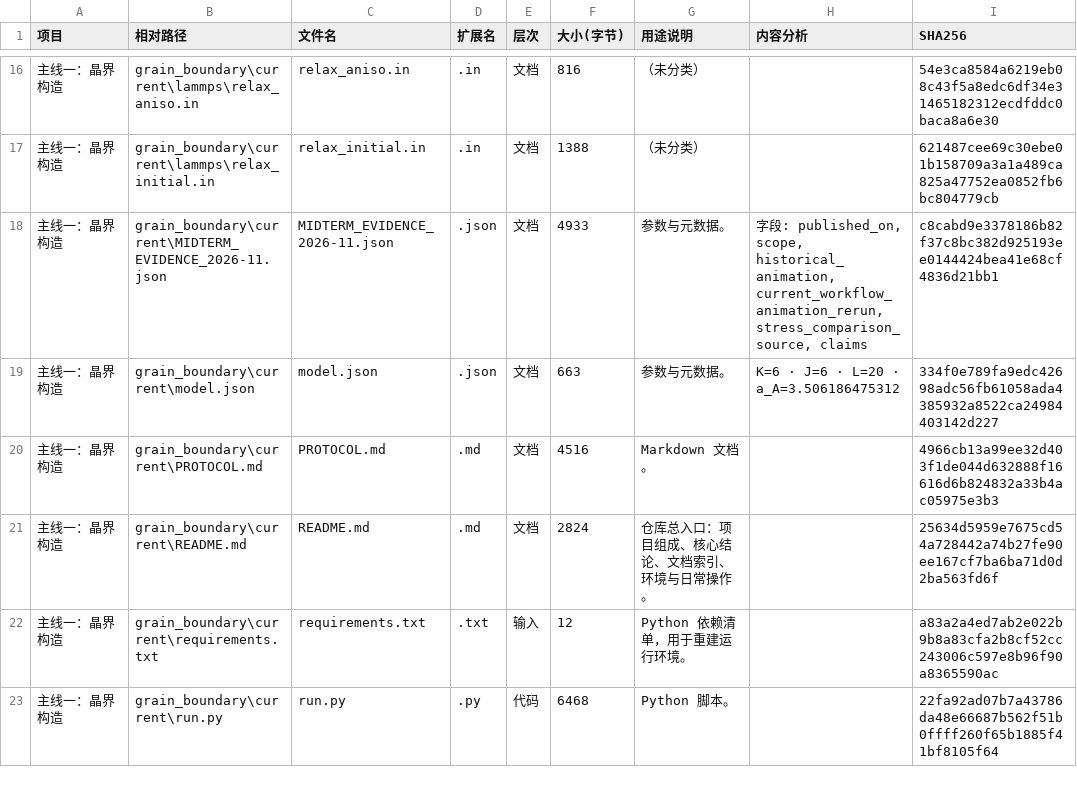
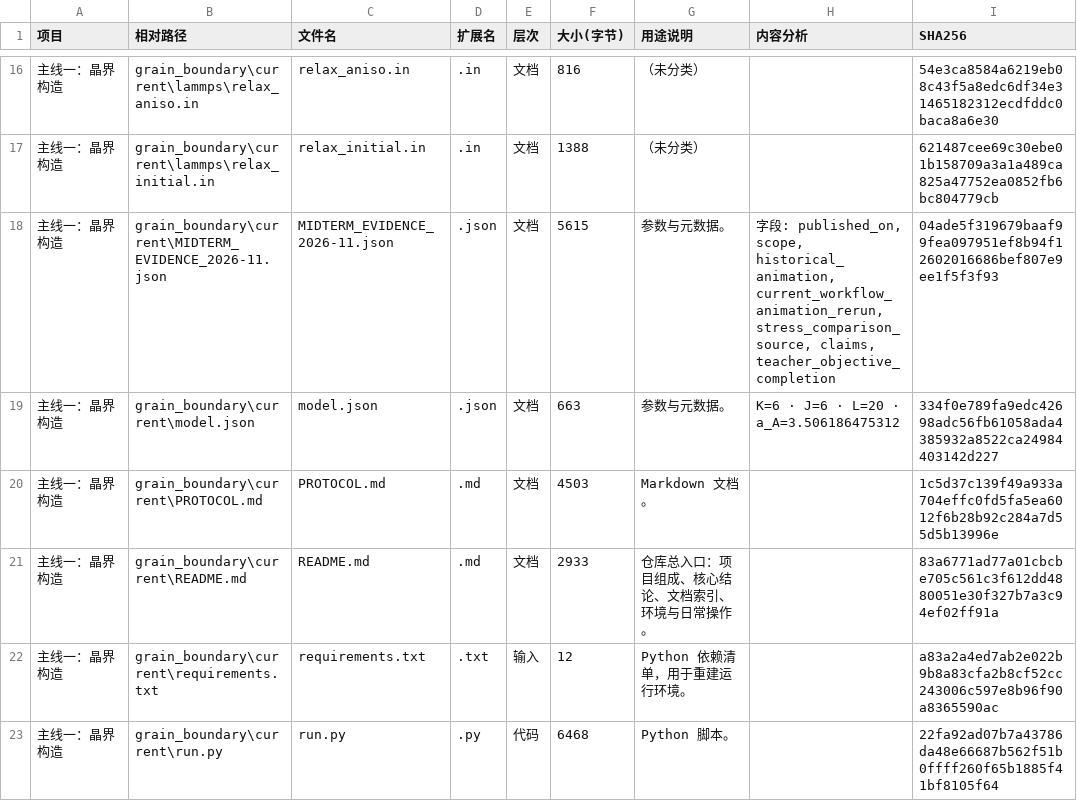
Before and after one commit to Star-1222/li-grain-boundary-soap, a CSV file: maintenance/records/ARTIFACT_LEDGER.csv, drawn as a sheet; only a part is shown, gaps mark what is left out; the diff covers the shown part only.

Commit message:
docs: correct completed Li trial and simplify current progress

```diff
--- a/maintenance/records/ARTIFACT_LEDGER.csv
+++ b/maintenance/records/ARTIFACT_LEDGER.csv
@@ -17,6 +17,6 @@
 主线一：晶界构造,grain_boundary\current\lammps\relax_initial.in,relax_initial.in,.in,文档,1388,（未分类）,,621487cee69c30ebe01b158709a3a1a489ca825a47752ea0852fb6bc804779cb
-主线一：晶界构造,grain_boundary\current\MIDTERM_EVIDENCE_2026-11.json,MIDTERM_EVIDENCE_2026-11.json,.json,文档,4933,参数与元数据。,"字段: published_on, scope, historical_animation, current_workflow_animation_rerun, stress_comparison_source, claims",c8cabd9e3378186b82f37c8bc382d925193ee0144424bea41e68cf4836d21bb1
+主线一：晶界构造,grain_boundary\current\MIDTERM_EVIDENCE_2026-11.json,MIDTERM_EVIDENCE_2026-11.json,.json,文档,5615,参数与元数据。,"字段: published_on, scope, historical_animation, current_workflow_animation_rerun, stress_comparison_source, claims, teacher_objective_completion",04ade5f319679baaf99fea097951ef8b94f12602016686bef807e9ee1f5f3f93
 主线一：晶界构造,grain_boundary\current\model.json,model.json,.json,文档,663,参数与元数据。,K=6 · J=6 · L=20 · a_A=3.506186475312,334f0e789fa9edc42698adc56fb61058ada4385932a8522ca24984403142d227
-主线一：晶界构造,grain_boundary\current\PROTOCOL.md,PROTOCOL.md,.md,文档,4516,Markdown 文档。,,4966cb13a99ee32d403f1de044d632888f16616d6b824832a33b4ac05975e3b3
-主线一：晶界构造,grain_boundary\current\README.md,README.md,.md,文档,2824,仓库总入口：项目组成、核心结论、文档索引、环境与日常操作。,,25634d5959e7675cd54a728442a74b27fe90ee167cf7ba6ba71d0d2ba563fd6f
+主线一：晶界构造,grain_boundary\current\PROTOCOL.md,PROTOCOL.md,.md,文档,4503,Markdown 文档。,,1c5d37c139f49a933a704effc0fd5fa5ea6012f6b28b92c284a7d55d5b13996e
+主线一：晶界构造,grain_boundary\current\README.md,README.md,.md,文档,2933,仓库总入口：项目组成、核心结论、文档索引、环境与日常操作。,,83a6771ad77a01cbcbe705c561c3f612dd4880051e30f327b7a3c94ef02ff91a
 主线一：晶界构造,grain_boundary\current\requirements.txt,requirements.txt,.txt,输入,12,Python 依赖清单，用于重建运行环境。,,a83a2a4ed7ab2e022b9b8a83cfa2b8cf52cc243006c597e8b96f90a8365590ac
```
Also changed, not shown: 19 edited cells elsewhere in this file, 13 other files.
